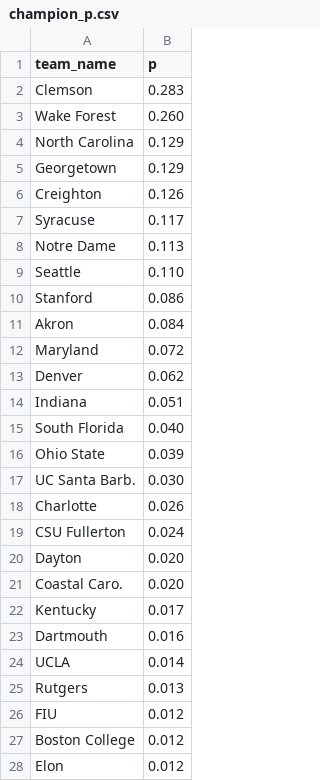
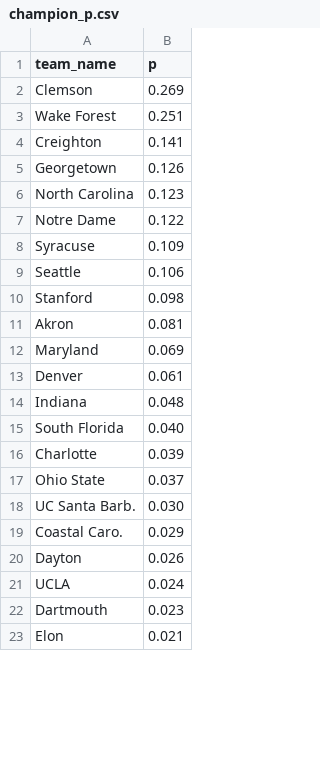
Before and after one commit to octonion/soccer-m, a CSV file: ncaa/tournament/champion_p.csv, drawn as a sheet; only a part is shown; the diff covers the shown part only.

```diff
--- a/ncaa/tournament/champion_p.csv
+++ b/ncaa/tournament/champion_p.csv
@@ -1,28 +1,23 @@
 team_name,p
-Clemson,0.283
-Wake Forest,0.260
-North Carolina,0.129
-Georgetown,0.129
-Creighton,0.126
-Syracuse,0.117
-Notre Dame,0.113
-Seattle,0.110
-Stanford,0.086
-Akron,0.084
-Maryland,0.072
-Denver,0.062
-Indiana,0.051
+Clemson,0.269
+Wake Forest,0.251
+Creighton,0.141
+Georgetown,0.126
+North Carolina,0.123
+Notre Dame,0.122
+Syracuse,0.109
+Seattle,0.106
+Stanford,0.098
+Akron,0.081
+Maryland,0.069
+Denver,0.061
+Indiana,0.048
 South Florida,0.040
-Ohio State,0.039
+Charlotte,0.039
+Ohio State,0.037
 UC Santa Barb.,0.030
-Charlotte,0.026
-CSU Fullerton,0.024
-Dayton,0.020
-Coastal Caro.,0.020
-Kentucky,0.017
-Dartmouth,0.016
-UCLA,0.014
-Rutgers,0.013
-FIU,0.012
-Boston College,0.012
-Elon,0.012
+Coastal Caro.,0.029
+Dayton,0.026
+UCLA,0.024
+Dartmouth,0.023
+Elon,0.021
```
Also changed, not shown: 6 added rows, 17 removed rows and 4 edited cells elsewhere in this file, ncaa/tournament/round_p.csv, ncaa/tournament/rounds_updated.csv, 2 other files.
